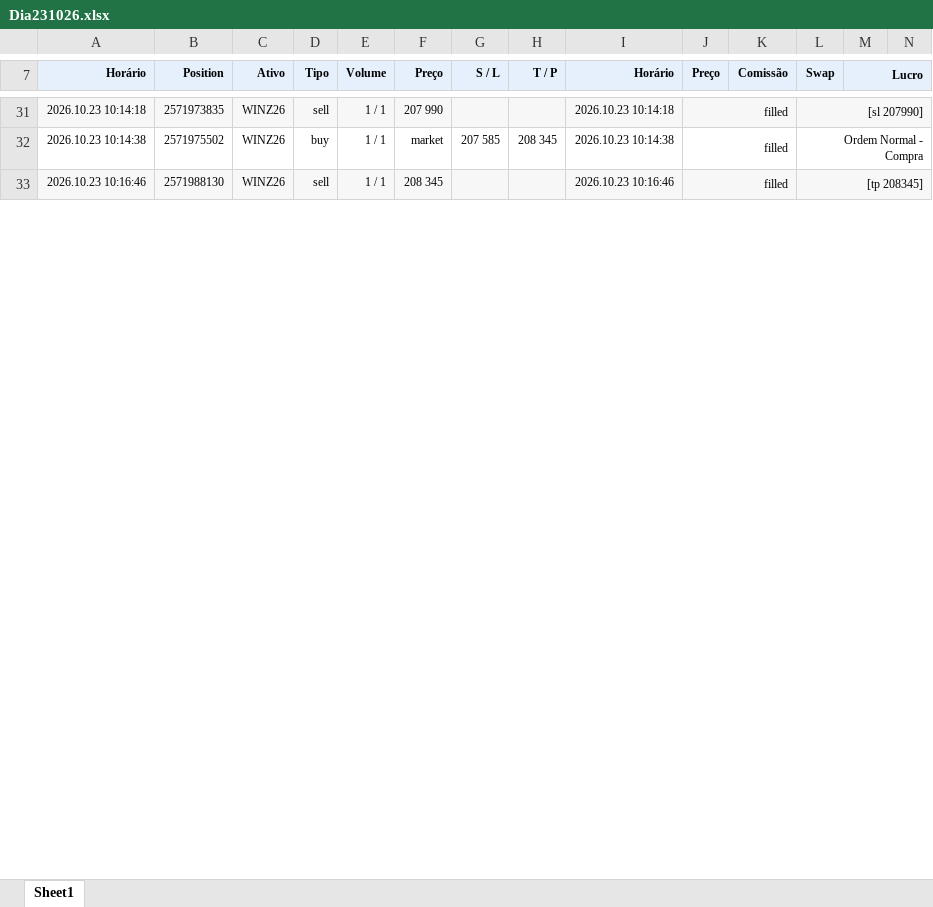
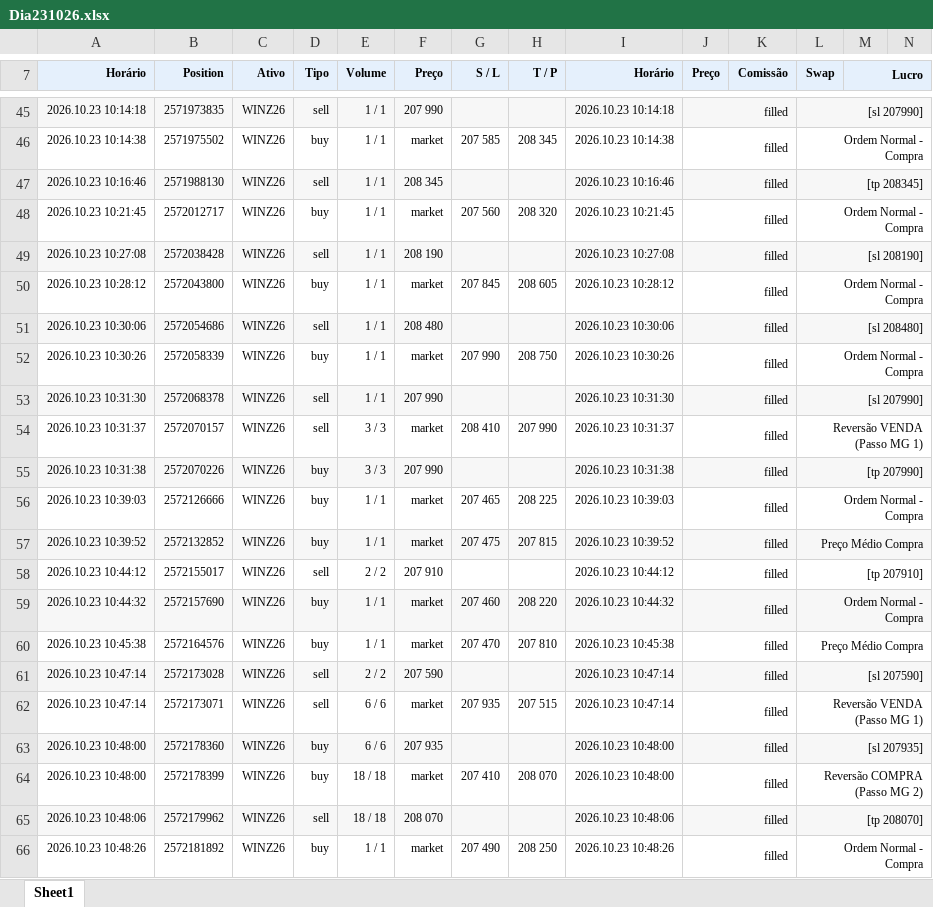
Before and after one commit to GatewayTecnologia/DayTrade, an Excel workbook: Dia231026.xlsx, sheet Sheet1, drawn as a sheet; only a part is shown, gaps mark what is left out; values as stored, in another font and other column widths than the file's, no borders; charts and pictures not drawn; the diff covers the shown part only; the diff names each change by its address in the sheet, - before the commit and + after, or states it on an @@ line.

```diff
--- a/Dia231026.xlsx (sheet Sheet1)
+++ b/Dia231026.xlsx (sheet Sheet1)
+row 48: 2026.10.23 10:21:45 | 2572012717 | WINZ26 | buy | 1 / 1 | market | 207 560 | 208 320 | 2026.10.23 10:21:45 | filled |  | Ordem Normal - Compra
+row 49: 2026.10.23 10:27:08 | 2572038428 | WINZ26 | sell | 1 / 1 | 208 190 |  |  | 2026.10.23 10:27:08 | filled |  | [sl 208190]
+row 50: 2026.10.23 10:28:12 | 2572043800 | WINZ26 | buy | 1 / 1 | market | 207 845 | 208 605 | 2026.10.23 10:28:12 | filled |  | Ordem Normal - Compra
+row 51: 2026.10.23 10:30:06 | 2572054686 | WINZ26 | sell | 1 / 1 | 208 480 |  |  | 2026.10.23 10:30:06 | filled |  | [sl 208480]
+row 52: 2026.10.23 10:30:26 | 2572058339 | WINZ26 | buy | 1 / 1 | market | 207 990 | 208 750 | 2026.10.23 10:30:26 | filled |  | Ordem Normal - Compra
+row 53: 2026.10.23 10:31:30 | 2572068378 | WINZ26 | sell | 1 / 1 | 207 990 |  |  | 2026.10.23 10:31:30 | filled |  | [sl 207990]
+row 54: 2026.10.23 10:31:37 | 2572070157 | WINZ26 | sell | 3 / 3 | market | 208 410 | 207 990 | 2026.10.23 10:31:37 | filled |  | Reversão VENDA (Passo MG 1)
+row 55: 2026.10.23 10:31:38 | 2572070226 | WINZ26 | buy | 3 / 3 | 207 990 |  |  | 2026.10.23 10:31:38 | filled |  | [tp 207990]
+row 56: 2026.10.23 10:39:03 | 2572126666 | WINZ26 | buy | 1 / 1 | market | 207 465 | 208 225 | 2026.10.23 10:39:03 | filled |  | Ordem Normal - Compra
+row 57: 2026.10.23 10:39:52 | 2572132852 | WINZ26 | buy | 1 / 1 | market | 207 475 | 207 815 | 2026.10.23 10:39:52 | filled |  | Preço Médio Compra
+row 58: 2026.10.23 10:44:12 | 2572155017 | WINZ26 | sell | 2 / 2 | 207 910 |  |  | 2026.10.23 10:44:12 | filled |  | [tp 207910]
+row 59: 2026.10.23 10:44:32 | 2572157690 | WINZ26 | buy | 1 / 1 | market | 207 460 | 208 220 | 2026.10.23 10:44:32 | filled |  | Ordem Normal - Compra
+row 60: 2026.10.23 10:45:38 | 2572164576 | WINZ26 | buy | 1 / 1 | market | 207 470 | 207 810 | 2026.10.23 10:45:38 | filled |  | Preço Médio Compra
+row 61: 2026.10.23 10:47:14 | 2572173028 | WINZ26 | sell | 2 / 2 | 207 590 |  |  | 2026.10.23 10:47:14 | filled |  | [sl 207590]
+row 62: 2026.10.23 10:47:14 | 2572173071 | WINZ26 | sell | 6 / 6 | market | 207 935 | 207 515 | 2026.10.23 10:47:14 | filled |  | Reversão VENDA (Passo MG 1)
+row 63: 2026.10.23 10:48:00 | 2572178360 | WINZ26 | buy | 6 / 6 | 207 935 |  |  | 2026.10.23 10:48:00 | filled |  | [sl 207935]
+row 64: 2026.10.23 10:48:00 | 2572178399 | WINZ26 | buy | 18 / 18 | market | 207 410 | 208 070 | 2026.10.23 10:48:00 | filled |  | Reversão COMPRA (Passo MG 2)
+row 65: 2026.10.23 10:48:06 | 2572179962 | WINZ26 | sell | 18 / 18 | 208 070 |  |  | 2026.10.23 10:48:06 | filled |  | [tp 208070]
+row 66: 2026.10.23 10:48:26 | 2572181892 | WINZ26 | buy | 1 / 1 | market | 207 490 | 208 250 | 2026.10.23 10:48:26 | filled |  | Ordem Normal - Compra
```
Also changed, not shown: 59 added rows and 27 edited cells elsewhere in this sheet, formulas that keep their value, charts or pictures.
